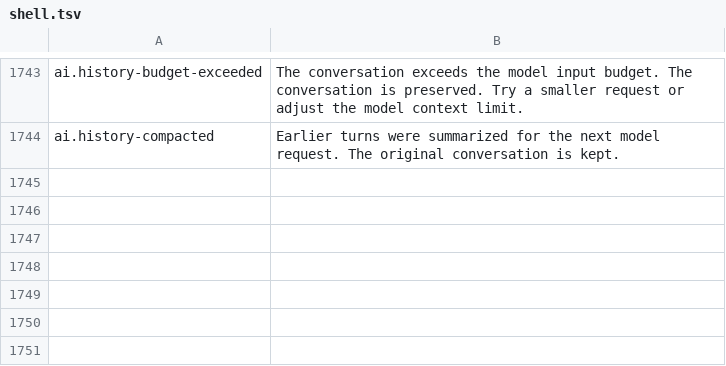
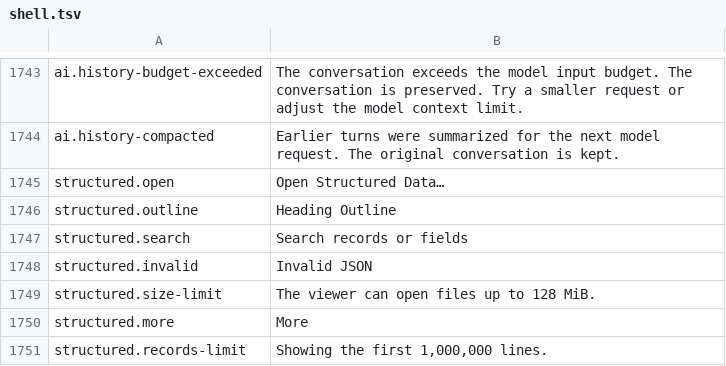
Before and after one commit to masanork/ibis-office, a TSV file: crates/ibis-office-base/i18n/en/shell.tsv, drawn as a sheet; only a part is shown, gaps mark what is left out.

```diff
--- a/crates/ibis-office-base/i18n/en/shell.tsv
+++ b/crates/ibis-office-base/i18n/en/shell.tsv
@@ -1744 +1744,8 @@ ai.history-budget-exceeded	The conversation exceeds the model input budget. The
 ai.history-compacted	Earlier turns were summarized for the next model request. The original conversation is kept.
+structured.open	Open Structured Data…
+structured.outline	Heading Outline
+structured.search	Search records or fields
+structured.invalid	Invalid JSON
+structured.size-limit	The viewer can open files up to 128 MiB.
+structured.more	More
+structured.records-limit	Showing the first 1,000,000 lines.
```
Also changed, not shown: crates/ibis-office-base/i18n/ja/shell.tsv, 8 other files.
